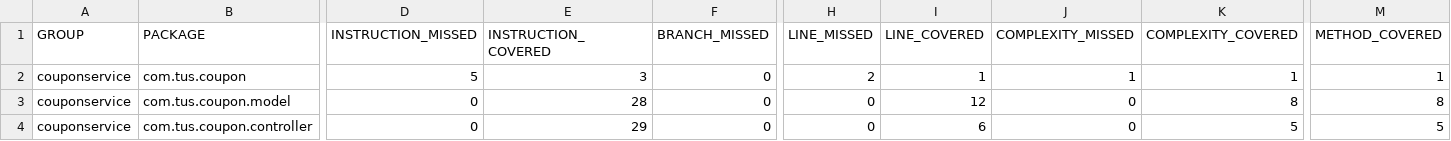
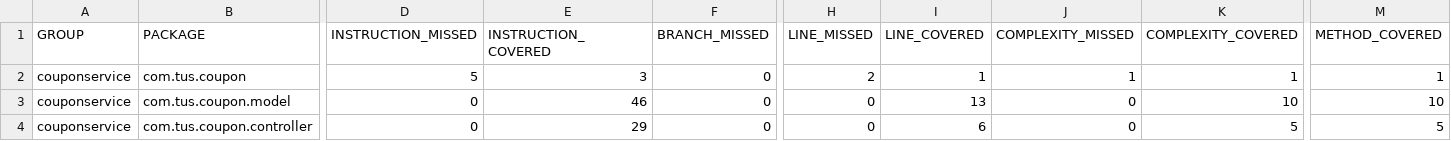
Before and after one commit to Yajanth/couponservice, a CSV file: target/site/jacoco/jacoco.csv, drawn as a sheet; only a part is shown, gaps mark what is left out; the diff names each change by its address in the sheet, - before the commit and + after, or states it on an @@ line.

```diff
--- a/target/site/jacoco/jacoco.csv
+++ b/target/site/jacoco/jacoco.csv
-E3 (INSTRUCTION_COVERED): 28
+E3 (INSTRUCTION_COVERED): 46
-I3 (LINE_COVERED): 12
+I3 (LINE_COVERED): 13
-K3 (COMPLEXITY_COVERED): 8
+K3 (COMPLEXITY_COVERED): 10
-M3 (METHOD_COVERED): 8
+M3 (METHOD_COVERED): 10
```
Also changed, not shown: 29 other files.
